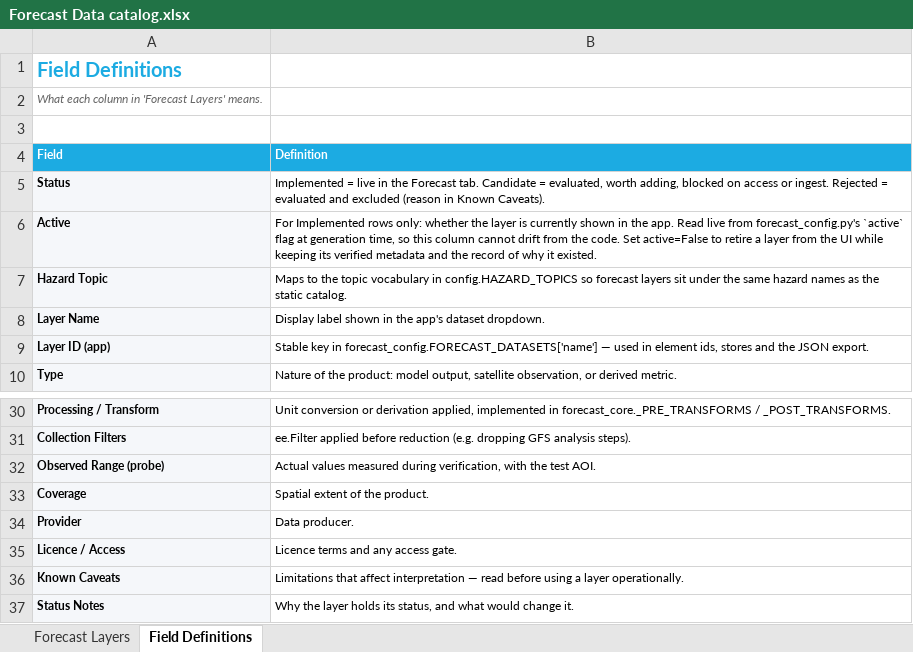
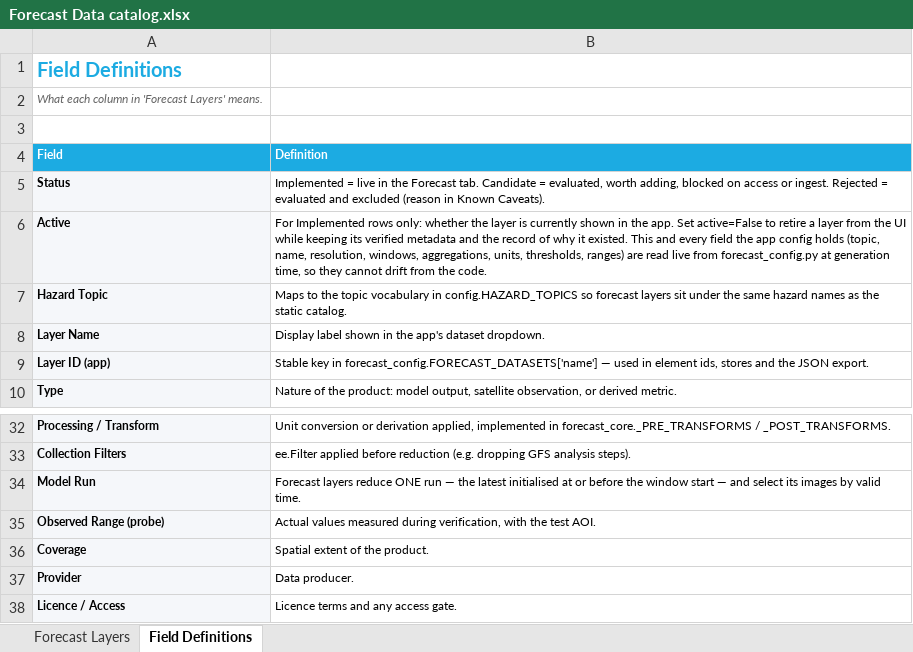
Before and after one commit to unicef/GCHD-dashboard, an Excel workbook: docs/Forecast Data catalog.xlsx, sheet Field Definitions, drawn as a sheet; only a part is shown, gaps mark what is left out; the shorter side is filled out with more unchanged rows; values as stored, in another font and other column widths than the file's, no borders; the diff covers the shown part only; the diff names each change by its address in the sheet, - before the commit and + after, or states it on an @@ line.

Commit message:
Forecast catalog: read config-held fields live, record ranges and sources
Implemented rows now take topic, name, resolution, windows,
aggregations, units, thresholds, ranges and model-run selection from
forecast_config, so the workbook cannot drift from the app. Adds Range
Basis, Thresholds by Aggregation and Model Run columns; updates probes,
references (ETCCDI, ET-SCI, Beaufort) and caveats for the run fix and
daily rainfall.

```diff
--- a/docs/Forecast Data catalog.xlsx (sheet Field Definitions)
+++ b/docs/Forecast Data catalog.xlsx (sheet Field Definitions)
-B6 (Definition): …the app. Read live from forecast_config.py's `active` flag at generation time, so this column cannot drift from the code. Set active=False to retire a layer from the UI while keeping its verified metadata and the record of why it existed.
+B6 (Definition): …the app. Set active=False to retire a layer from the UI while keeping its verified metadata and the record of why it existed. This and every field the app config holds (topic, name, resolution, windows, aggregations, units, thresholds, ranges) are read live from forecast_config.py at generation time, so they cannot drift from the code.
+row 34: Model Run | Forecast layers reduce ONE run — the latest initialised at or before the window start — and select its images by valid time.
```
Also changed, not shown: 5 added rows and 6 edited cells elsewhere in this sheet, sheet Forecast Layers, 1 other file.
